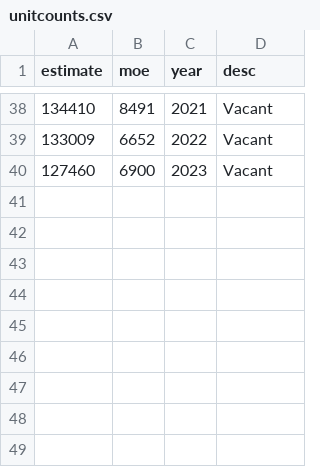
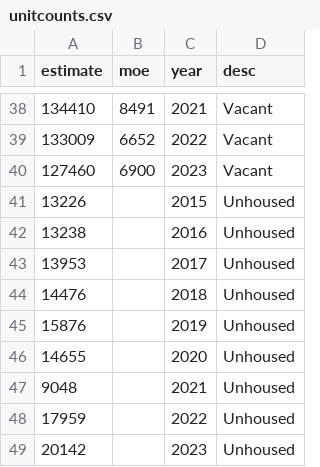
Before and after one commit to nbrodgers/24fadata502, a CSV file: unitcounts.csv, drawn as a sheet; only a part is shown, gaps mark what is left out; the diff names each change by its address in the sheet, - before the commit and + after, or states it on an @@ line.

Commit message:
Add files via upload

```diff
--- a/unitcounts.csv
+++ b/unitcounts.csv
+row 41: 13226 |  | 2015 | Unhoused
+row 42: 13238 |  | 2016 | Unhoused
+row 43: 13953 |  | 2017 | Unhoused
+row 44: 14476 |  | 2018 | Unhoused
+row 45: 15876 |  | 2019 | Unhoused
+row 46: 14655 |  | 2020 | Unhoused
+row 47: 9048 |  | 2021 | Unhoused
+row 48: 17959 |  | 2022 | Unhoused
+row 49: 20142 |  | 2023 | Unhoused
```
